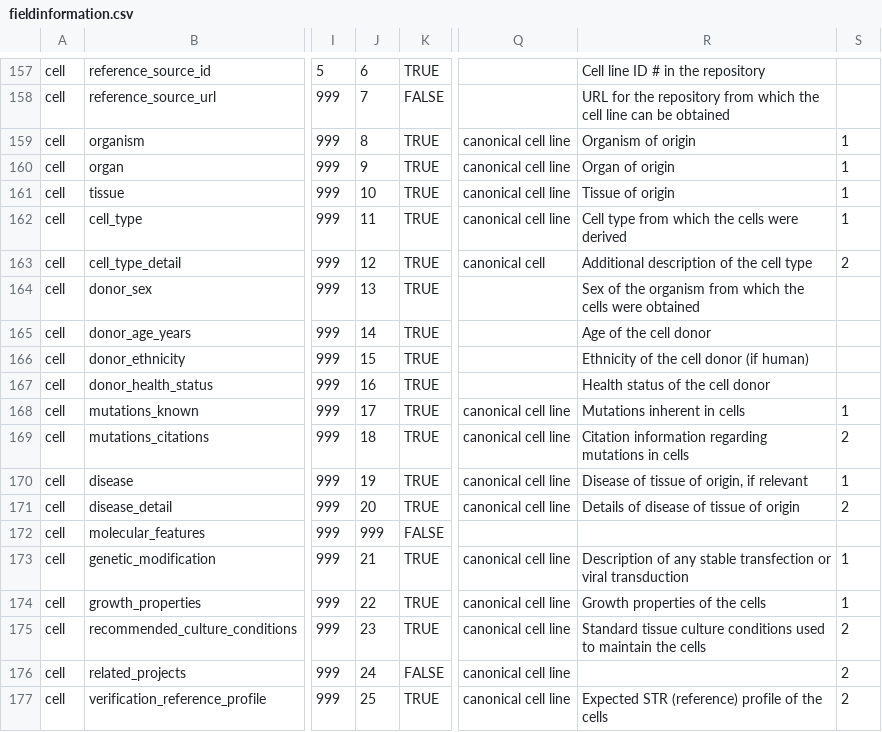
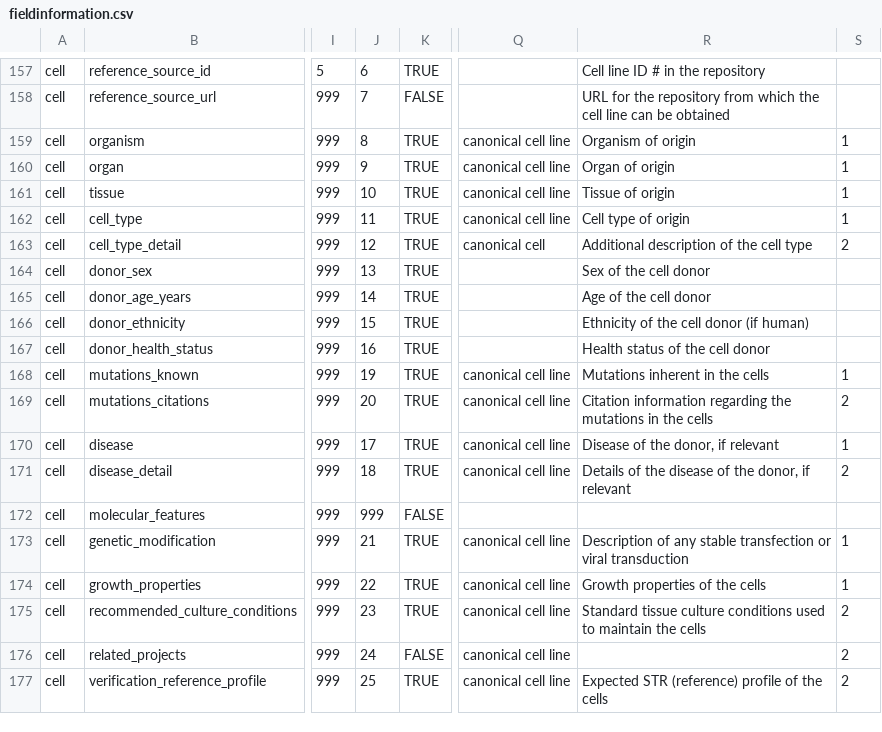
Before and after one commit to hmslincs/hmslincs, a CSV file: django/db/fieldinformation.csv, drawn as a sheet; only a part is shown, gaps mark what is left out; the diff names each change by its address in the sheet, - before the commit and + after, or states it on an @@ line.

Commit message:
cell field metadata updates

```diff
--- a/django/db/fieldinformation.csv
+++ b/django/db/fieldinformation.csv
-R162: Cell type from which the cells were derived
+R162: Cell type of origin
-R164: Sex of the organism from which the cells were obtained
+R164: Sex of the cell donor
-J168: 17
+J168: 19
-R168: Mutations inherent in cells
+R168: Mutations inherent in the cells
-J169: 18
+J169: 20
-R169: …information regarding mutations in cells
+R169: …information regarding the mutations in the cells
-J170: 19
+J170: 17
-R170: Disease of tissue of origin, if relevant
+R170: Disease of the donor, if relevant
-J171: 20
+J171: 18
-R171: Details of disease of tissue of origin
+R171: Details of the disease of the donor, if relevant
```
